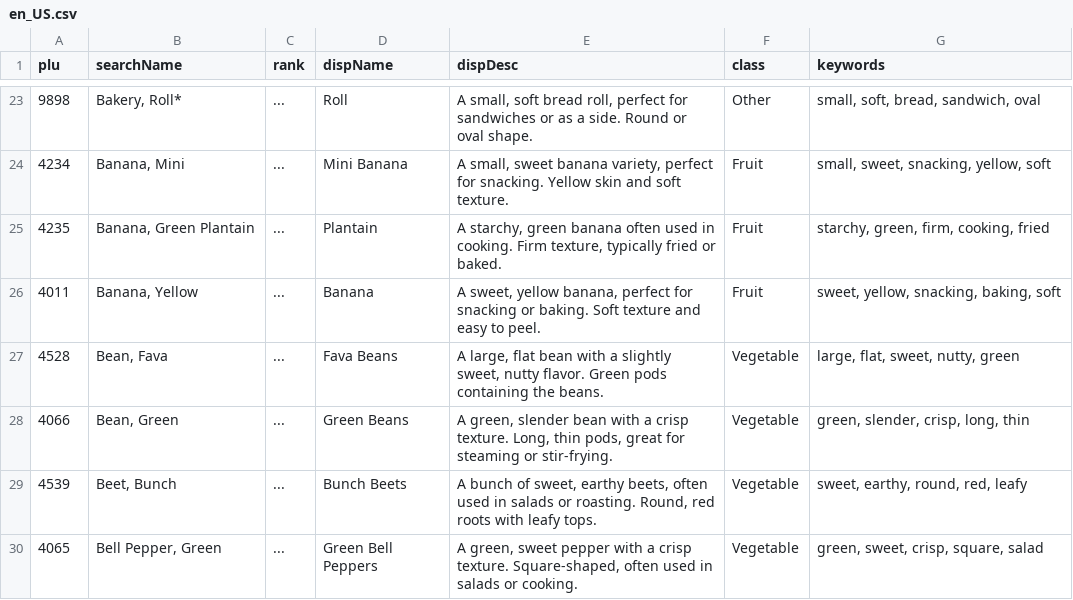
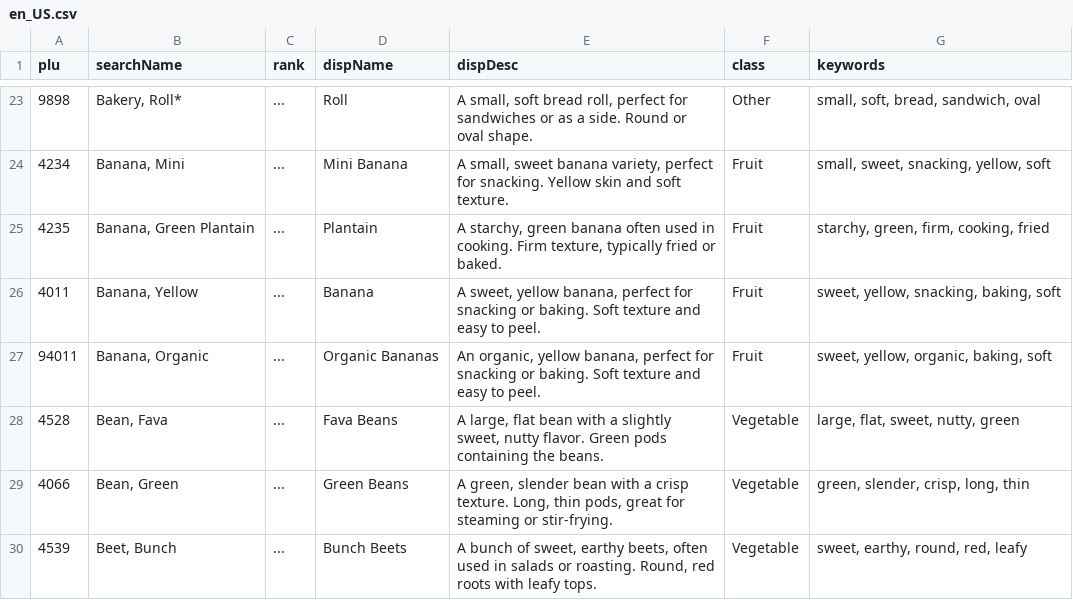
Before and after one commit to project-mira/plup, a CSV file: assets/data/en_US.csv, drawn as a sheet; only a part is shown, gaps mark what is left out; the shorter side is filled out with more unchanged rows; the diff names each change by its address in the sheet, - before the commit and + after, or states it on an @@ line.

```diff
--- a/assets/data/en_US.csv
+++ b/assets/data/en_US.csv
+row 27: 94011 | Banana, Organic | ... | Organic Bananas | An organic, yellow banana, perfect for snacking or baking. Soft texture and easy to peel. | Fruit | sweet, yellow, organic, baking, soft
```
Also changed, not shown: 16 other files.
